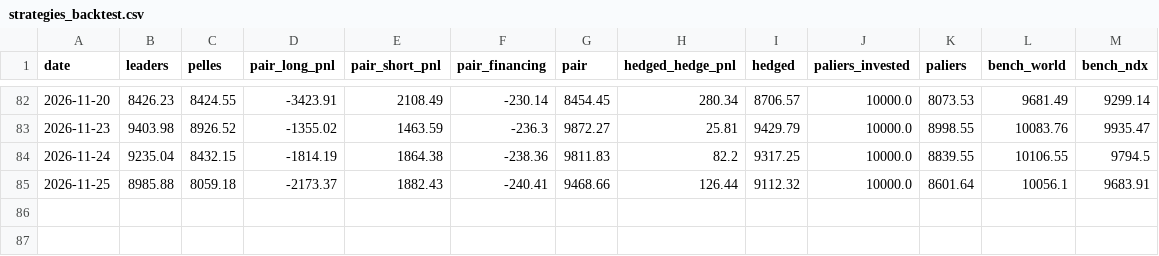
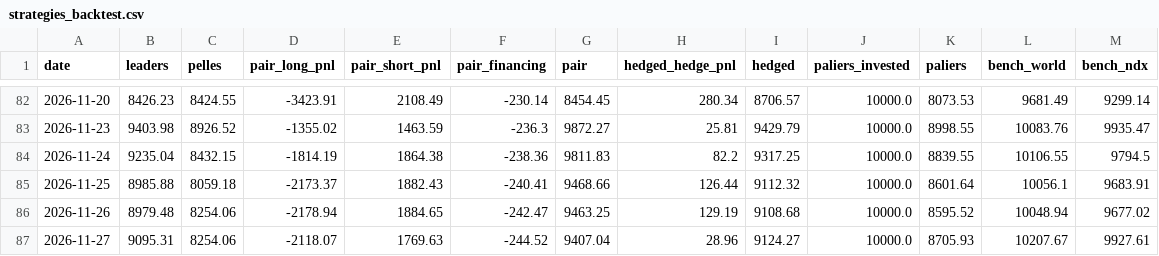
Before and after one commit to paulleriic/ai-bubble-tracker, a CSV file: data/strategies_backtest.csv, drawn as a sheet; only a part is shown, gaps mark what is left out.

```diff
--- a/data/strategies_backtest.csv
+++ b/data/strategies_backtest.csv
@@ -85 +85,3 @@ date,leaders,pelles,pair_long_pnl,pair_short_pnl,pair_financing,pair,hedged_hedg
 2026-11-25,8985.88,8059.18,-2173.37,1882.43,-240.41,9468.66,126.44,9112.32,10000.0,8601.64,10056.1,9683.91
+2026-11-26,8979.48,8254.06,-2178.94,1884.65,-242.47,9463.25,129.19,9108.68,10000.0,8595.52,10048.94,9677.02
+2026-11-27,9095.31,8254.06,-2118.07,1769.63,-244.52,9407.04,28.96,9124.27,10000.0,8705.93,10207.67,9927.61
```
Also changed, not shown: data/assets_summary.csv, data/fundamentals.csv, 13 other files.
